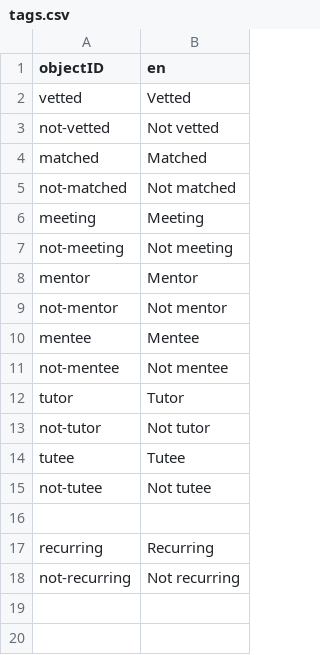
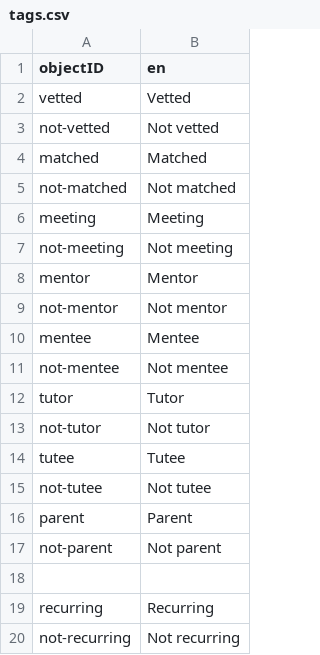
Before and after one commit to tutorbookapp/tutorbook, a CSV file: scripts/algolia/tags.csv, drawn as a sheet; the diff names each change by its address in the sheet, - before the commit and + after, or states it on an @@ line.

Commit message:
feat(scripts/algolia): add parent tags to idx

```diff
--- a/scripts/algolia/tags.csv
+++ b/scripts/algolia/tags.csv
+row 16: parent | Parent
+row 17: not-parent | Not parent
```
Also changed, not shown: 1 other file.
